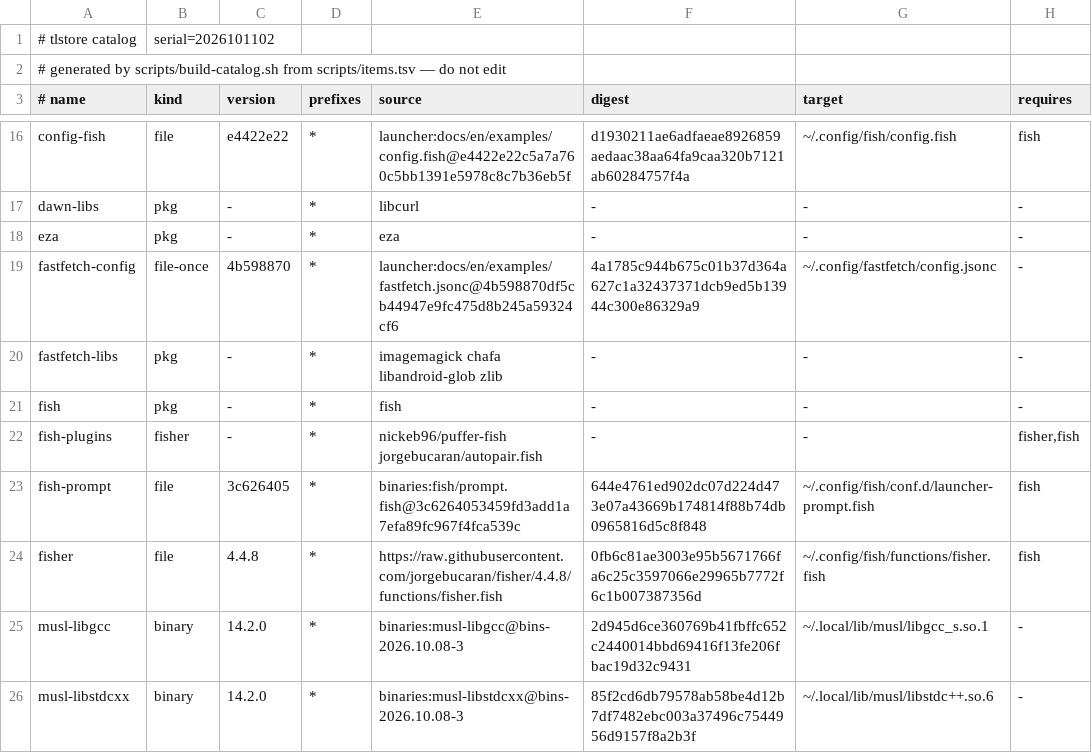
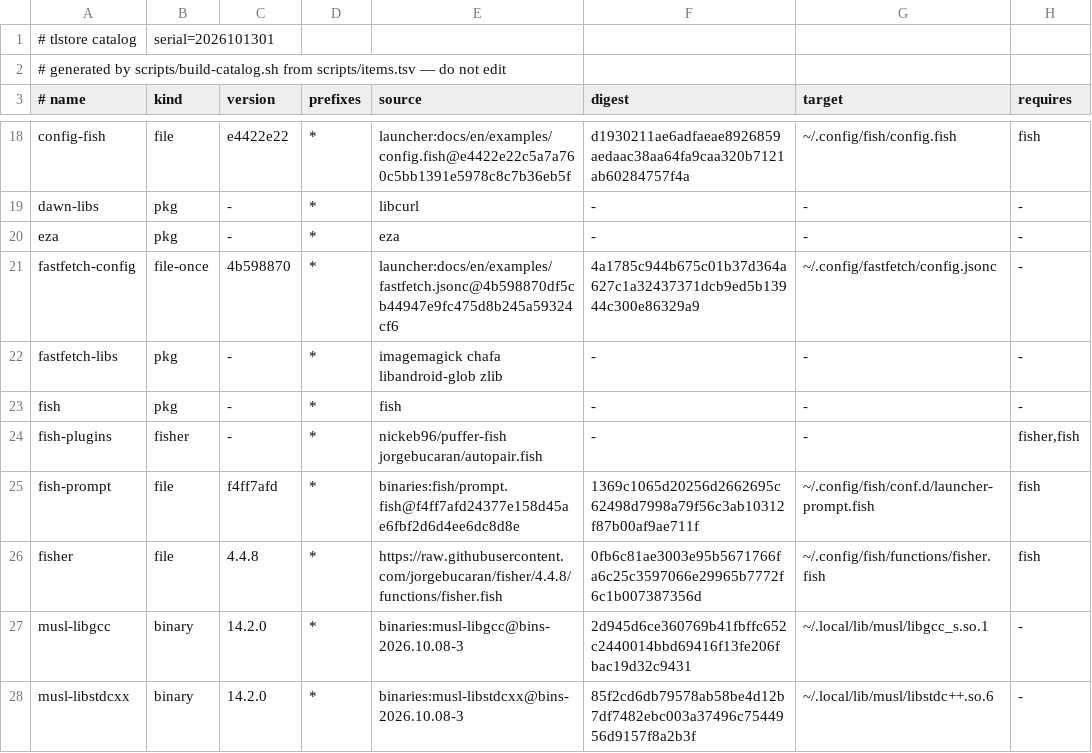
Before and after one commit to PickleHik3/tlstore, a TSV file: dist/catalog.tsv, drawn as a sheet; only a part is shown, gaps mark what is left out; addresses are those after the commit; the diff covers the shown part only; the diff names each change by its address in the sheet, - before the commit and + after, or states it on an @@ line.

```diff
--- a/dist/catalog.tsv
+++ b/dist/catalog.tsv
-B1 (kind): serial=2026101102
+B1 (kind): serial=2026101301
-C25 (version): 3c626405
+C25 (version): f4ff7afd
-E25 (source): binaries:fish/prompt.fish@3c6264053459fd3add1a7efa89fc967f4fca539c
+E25 (source): binaries:fish/prompt.fish@f4ff7afd24377e158d45ae6fbf2d6d4ee6dc8d8e
-F25 (digest): 644e4761ed902dc07d224d473e07a43669b174814f88b74db0965816d5c8f848
+F25 (digest): 1369c1065d20256d2662695c62498d7998a79f56c3ab10312f87b00af9ae711f
```
Also changed, not shown: 4 added rows and 7 edited cells elsewhere in this file, 6 other files.
